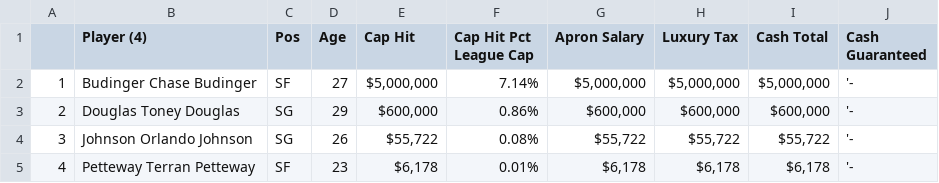
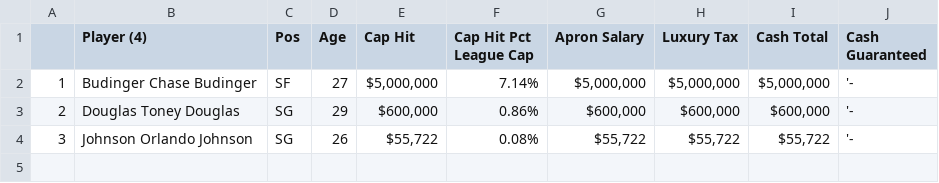
Before and after one commit to LiamWhitenack/fase-backend, a CSV file: data/payroll-team-year/indiana-pacers-2015-1.csv, drawn as a sheet.

Commit message:
scrubbing evidence that terran petteway existed because there is no evidence on nba.com

```diff
--- a/data/payroll-team-year/indiana-pacers-2015-1.csv
+++ b/data/payroll-team-year/indiana-pacers-2015-1.csv
@@ -4,2 +4 @@
 "3","Johnson                     Orlando Johnson","SG","26","$55,722","0.08%","$55,722","$55,722","$55,722","'-"
-"4","Petteway                     Terran Petteway","SF","23","$6,178","0.01%","$6,178","$6,178","$6,178","'-"
```
Also changed, not shown: data/payroll-team-year/detroit-pistons-2011-0.csv, 1 other file.
